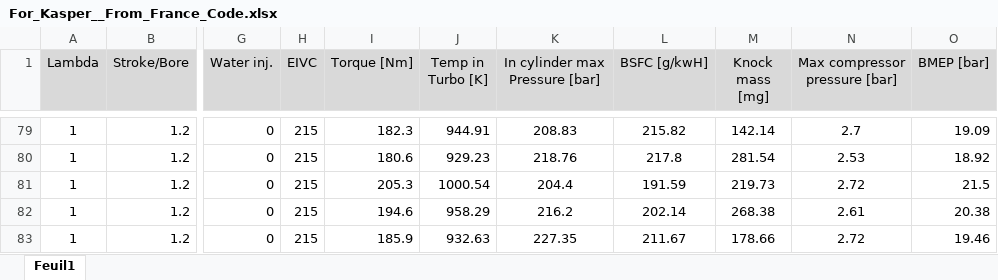
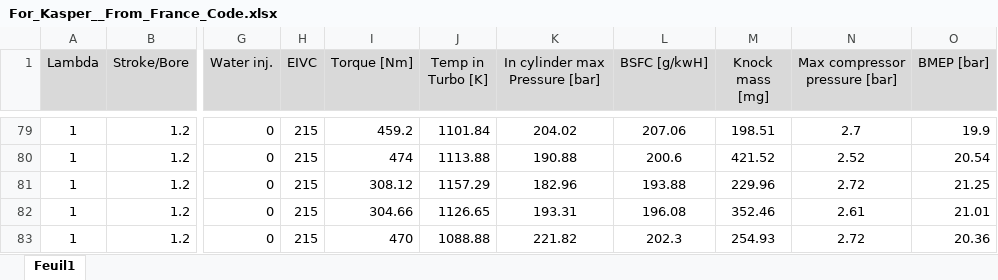
Before and after one commit to kvankan1/ACS, an Excel workbook: For_Kasper__From_France_Code.xlsx, sheet Feuil1, drawn as a sheet; only a part is shown, gaps mark what is left out; values as stored, in another font and other column widths than the file's, no borders; conditional formats not drawn; the diff covers the shown part only; the diff names each change by its address in the sheet, - before the commit and + after, or states it on an @@ line.

```diff
--- a/For_Kasper__From_France_Code.xlsx (sheet Feuil1)
+++ b/For_Kasper__From_France_Code.xlsx (sheet Feuil1)
-I79 (Torque [Nm]): 182.3
+I79 (Torque [Nm]): 459.2
-J79 (Temp in Turbo [K]): 944.91
+J79 (Temp in Turbo [K]): 1101.84
-K79 (In cylinder max Pressure [bar]): 208.83
+K79 (In cylinder max Pressure [bar]): 204.02
-L79 (BSFC [g/kwH]): 215.82
+L79 (BSFC [g/kwH]): 207.06
-M79 (Knock mass [mg]): 142.14
+M79 (Knock mass [mg]): 198.51
-O79 (BMEP [bar]): 19.09
+O79 (BMEP [bar]): 19.9
-I80 (Torque [Nm]): 180.6
+I80 (Torque [Nm]): 474
-J80 (Temp in Turbo [K]): 929.23
+J80 (Temp in Turbo [K]): 1113.88
-K80 (In cylinder max Pressure [bar]): 218.76
+K80 (In cylinder max Pressure [bar]): 190.88
-L80 (BSFC [g/kwH]): 217.8
+L80 (BSFC [g/kwH]): 200.6
-M80 (Knock mass [mg]): 281.54
+M80 (Knock mass [mg]): 421.52
-N80 (Max compressor pressure [bar]): 2.53
+N80 (Max compressor pressure [bar]): 2.52
-O80 (BMEP [bar]): 18.92
+O80 (BMEP [bar]): 20.54
-I81 (Torque [Nm]): 205.3
+I81 (Torque [Nm]): 308.12
-J81 (Temp in Turbo [K]): 1000.54
+J81 (Temp in Turbo [K]): 1157.29
-K81 (In cylinder max Pressure [bar]): 204.4
+K81 (In cylinder max Pressure [bar]): 182.96
-L81 (BSFC [g/kwH]): 191.59
+L81 (BSFC [g/kwH]): 193.88
-M81 (Knock mass [mg]): 219.73
+M81 (Knock mass [mg]): 229.96
-O81 (BMEP [bar]): 21.5
+O81 (BMEP [bar]): 21.25
-I82 (Torque [Nm]): 194.6
+I82 (Torque [Nm]): 304.66
-J82 (Temp in Turbo [K]): 958.29
+J82 (Temp in Turbo [K]): 1126.65
-K82 (In cylinder max Pressure [bar]): 216.2
+K82 (In cylinder max Pressure [bar]): 193.31
-L82 (BSFC [g/kwH]): 202.14
+L82 (BSFC [g/kwH]): 196.08
-M82 (Knock mass [mg]): 268.38
+M82 (Knock mass [mg]): 352.46
-O82 (BMEP [bar]): 20.38
+O82 (BMEP [bar]): 21.01
-I83 (Torque [Nm]): 185.9
+I83 (Torque [Nm]): 470
-J83 (Temp in Turbo [K]): 932.63
+J83 (Temp in Turbo [K]): 1088.88
-K83 (In cylinder max Pressure [bar]): 227.35
+K83 (In cylinder max Pressure [bar]): 221.82
-L83 (BSFC [g/kwH]): 211.67
+L83 (BSFC [g/kwH]): 202.3
-M83 (Knock mass [mg]): 178.66
+M83 (Knock mass [mg]): 254.93
-O83 (BMEP [bar]): 19.46
+O83 (BMEP [bar]): 20.36
```
Also changed, not shown: 35 added rows, 3 removed rows, 62 edited cells and cell formats elsewhere in this sheet, 6 other files.
